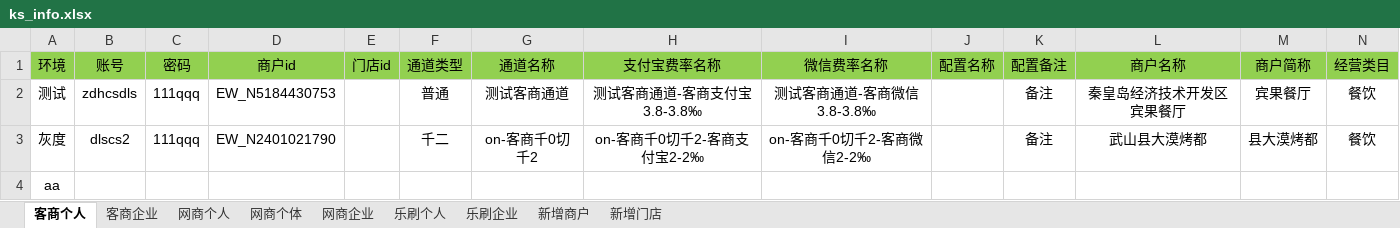
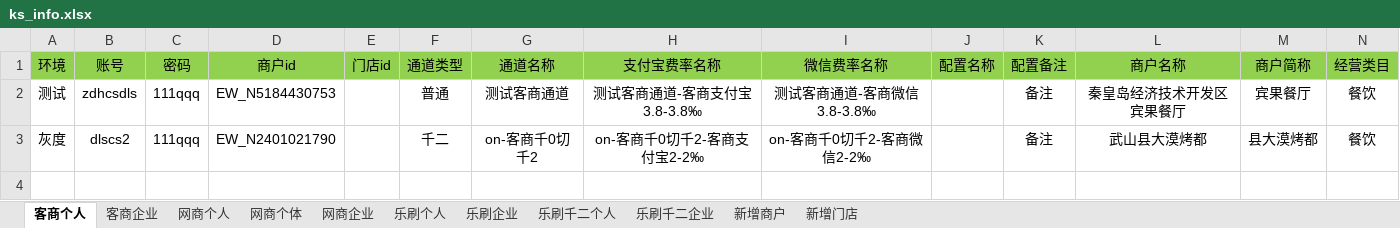
Before and after one commit to jiguobin1/LianFuTong, an Excel workbook: data/excel/ks_info.xlsx, sheet 客商个人, drawn as a sheet; only a part is shown; values as stored, in another font and other column widths than the file's, no borders; rows hold the shown columns only; the diff names each change by its address in the sheet, - before the commit and + after, or states it on an @@ line.

```diff
--- a/data/excel/ks_info.xlsx (sheet 客商个人)
+++ b/data/excel/ks_info.xlsx (sheet 客商个人)
+sheet tab: 乐刷千二个人
+sheet tab: 乐刷千二企业
-row 4: aa
```
Also changed, not shown: sheet 网商个人, sheet 乐刷个人, sheet 网商企业, sheet 乐刷企业, 17 other files.
